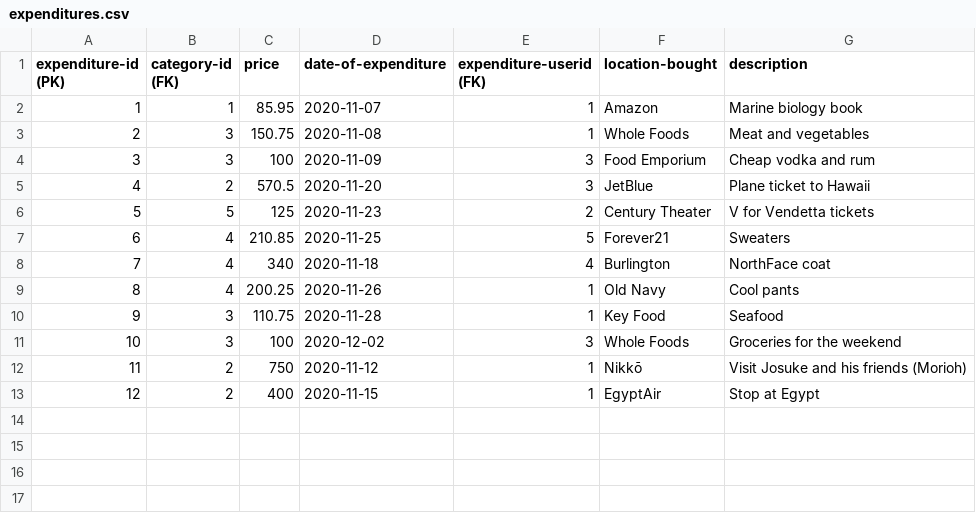
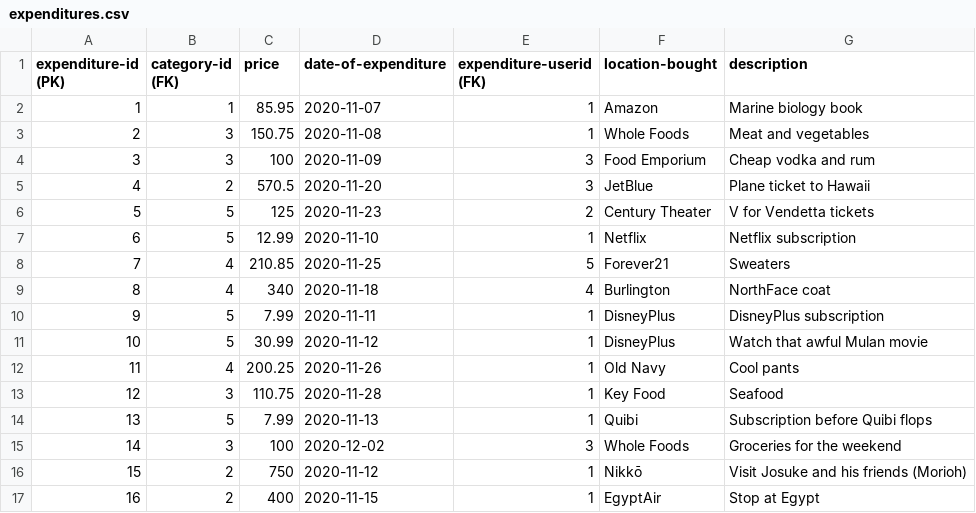
Before and after one commit to Darktwine/budgety, a CSV file: data/expenditures.csv, drawn as a sheet; addresses are those after the commit; the diff names each change by its address in the sheet, - before the commit and + after, or states it on an @@ line.

Commit message:
Add a few more data records

```diff
--- a/data/expenditures.csv
+++ b/data/expenditures.csv
+row 7: 6 | 5 | 12.99 | 2020-11-10 | 1 | Netflix | Netflix subscription
@@ column A (expenditure-id (PK)) renumbered from row 8 down @@
+row 10: 9 | 5 | 7.99 | 2020-11-11 | 1 | DisneyPlus | DisneyPlus subscription
+row 11: 10 | 5 | 30.99 | 2020-11-12 | 1 | DisneyPlus | Watch that awful Mulan movie
+row 14: 13 | 5 | 7.99 | 2020-11-13 | 1 | Quibi | Subscription before Quibi flops
```
Also changed, not shown: data/budgets.csv, 1 other file.
